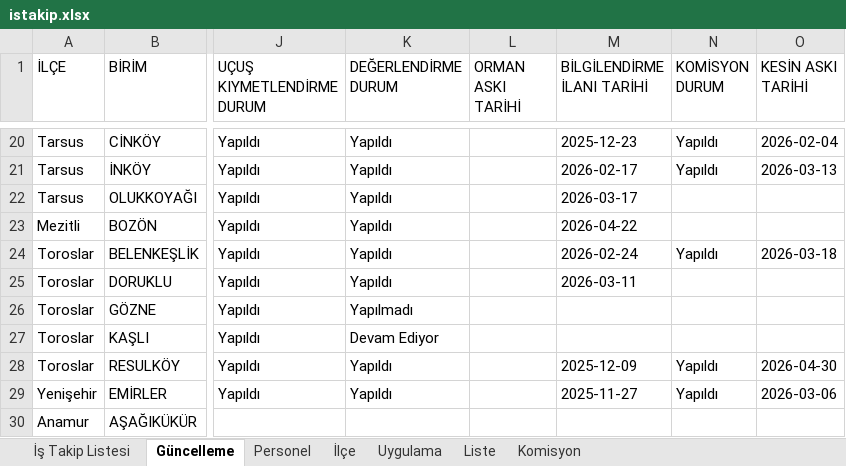
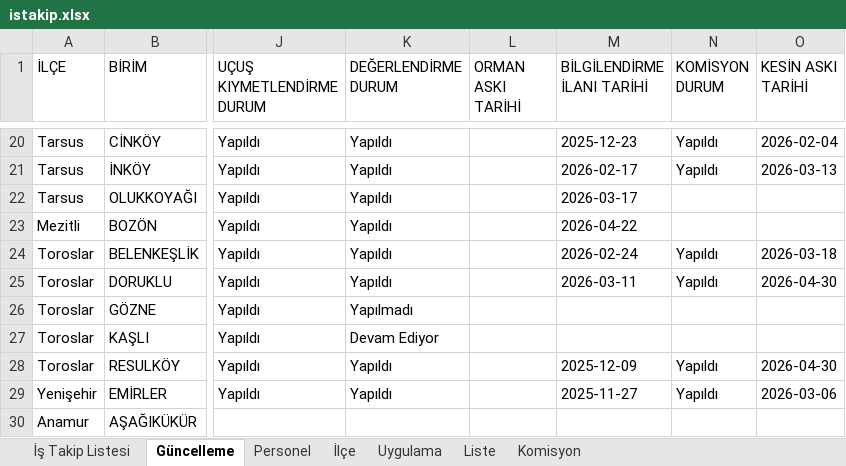
Before and after one commit to gokhangeo/ihale, an Excel workbook: istakip.xlsx, sheet Güncelleme, drawn as a sheet; only a part is shown, gaps mark what is left out; values as stored, in another font and other column widths than the file's, no borders; the diff names each change by its address in the sheet, - before the commit and + after, or states it on an @@ line.

Commit message:
İş Takip Güncellemesi - 29.04.2026 15:03:49

```diff
--- a/istakip.xlsx (sheet Güncelleme)
+++ b/istakip.xlsx (sheet Güncelleme)
-N25 (KOMİSYON DURUM): (empty)
+N25 (KOMİSYON DURUM): Yapıldı
-O25 (KESİN ASKI TARİHİ): (empty)
+O25 (KESİN ASKI TARİHİ): 2026-04-30
```
Also changed, not shown: sheet İş Takip Listesi.
